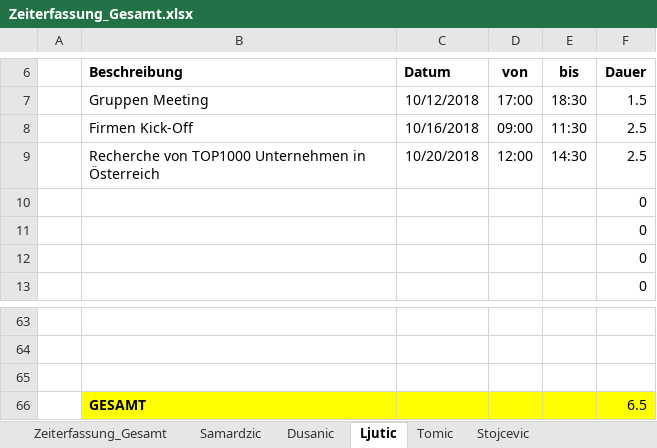
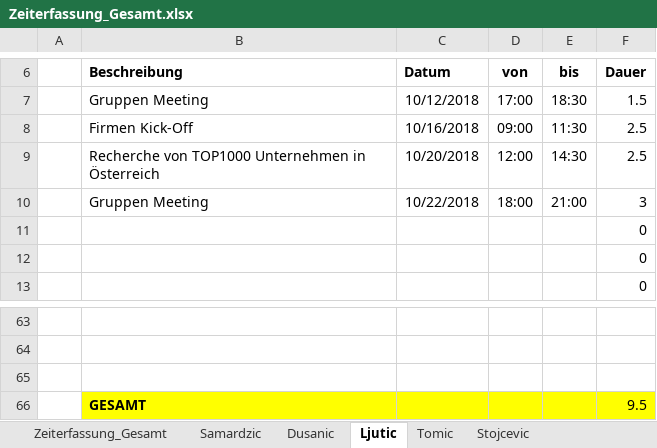
Before and after one commit to MilosTomic123/PS_InfoEng, an Excel workbook: Zeiterfassung/Zeiterfassung_Gesamt.xlsx, sheet Ljutic, drawn as a sheet; only a part is shown, gaps mark what is left out; values as stored, in another font and other column widths than the file's, no borders; table styles not drawn; removed rows and columns are numbered as before the commit, all else as after; the diff names each change by its address in the sheet, - before the commit and + after, or states it on an @@ line.

```diff
--- a/Zeiterfassung/Zeiterfassung_Gesamt.xlsx (sheet Ljutic)
+++ b/Zeiterfassung/Zeiterfassung_Gesamt.xlsx (sheet Ljutic)
-row 10:  |  |  |  |  | 0
+row 10:  | Gruppen Meeting | 10/22/2018 | 18:00 | 21:00 | 3
-F66 (Dauer): 6.5
+F66 (Dauer): 9.5
```
Also changed, not shown: sheet Zeiterfassung_Gesamt, sheet Samardzic, sheet Stojcevic, sheet Tomic, sheet Dusanic, charts or pictures, 1 other file.
